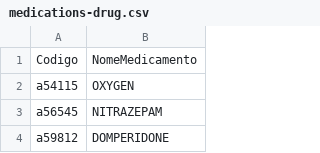
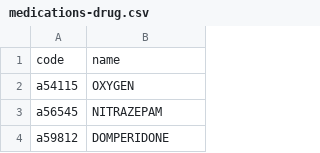
Before and after one commit to santanche/lab2learn, a CSV file: data/nhanes/medications-drug.csv, drawn as a sheet; only a part is shown; removed rows and columns are numbered as before the commit, all else as after; the diff names each change by its address in the sheet, - before the commit and + after, or states it on an @@ line.

Commit message:
feat (data/nhanes): final documentation

```diff
--- a/data/nhanes/medications-drug.csv
+++ b/data/nhanes/medications-drug.csv
-row 1: Codigo | NomeMedicamento
+row 1: code | name
```
Also changed, not shown: data/nhanes/demographic-person.csv, data/nhanes/medications-use.csv, 1 other file.
